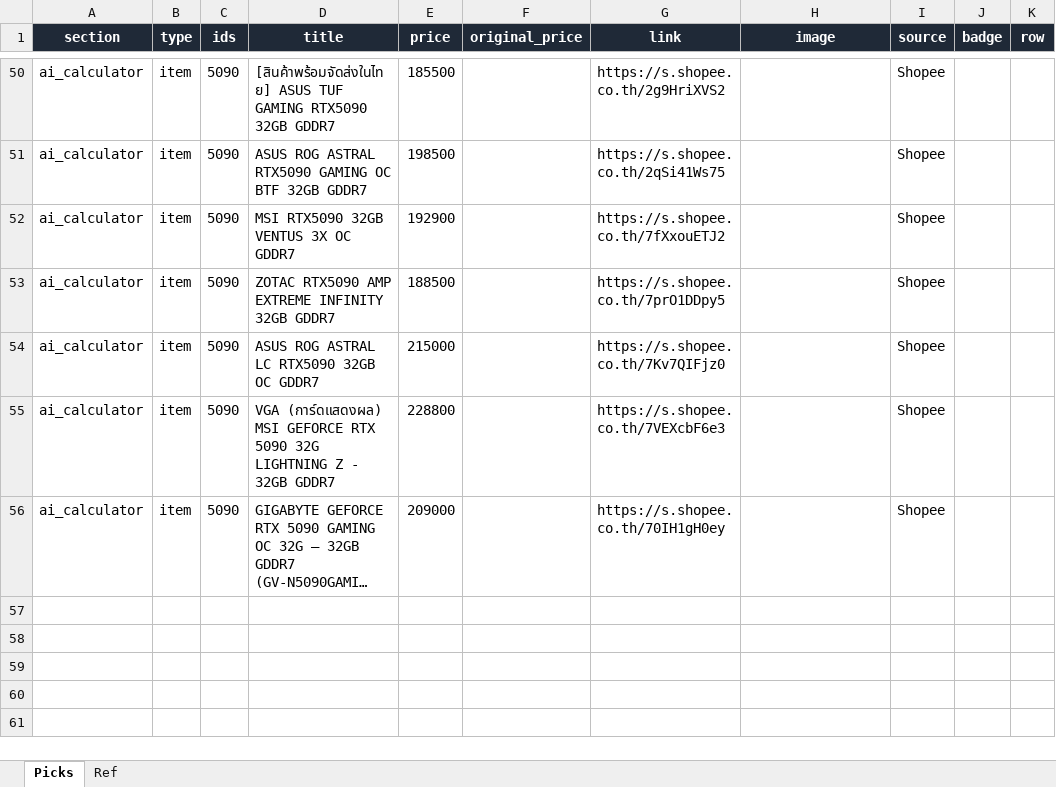
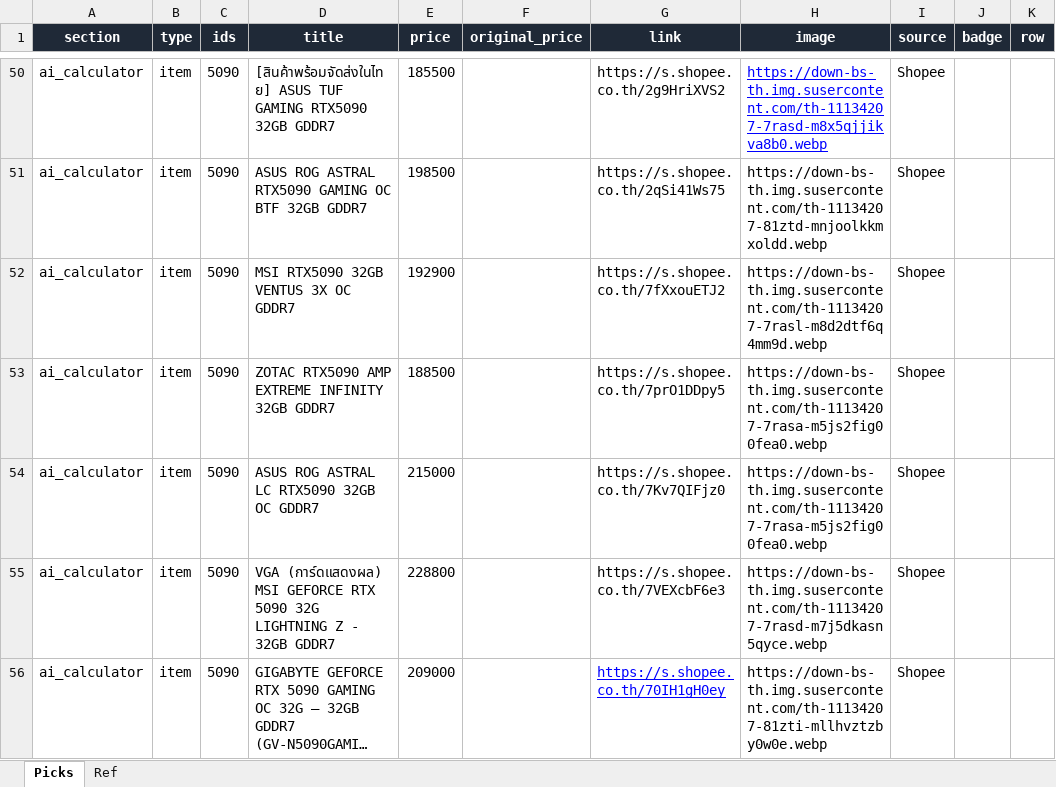
Before and after one commit to tongarclub/compair-website, an Excel workbook: data/affiliate/picks.xlsx, sheet Picks, drawn as a sheet; only a part is shown, gaps mark what is left out; long unchanged cells end in …; values as stored, in another font and other column widths than the file's, no borders; the diff covers the shown part only; the diff names each change by its address in the sheet, - before the commit and + after, or states it on an @@ line.

Commit message:
update image pick

```diff
--- a/data/affiliate/picks.xlsx (sheet Picks)
+++ b/data/affiliate/picks.xlsx (sheet Picks)
-H50 (image): (empty)
+H50 (image): https://down-bs-th.img.susercontent.com/th-11134207-7rasd-m8x5qjjikva8b0.webp
-H51 (image): (empty)
+H51 (image): https://down-bs-th.img.susercontent.com/th-11134207-81ztd-mnjoolkkmxoldd.webp
-H52 (image): (empty)
+H52 (image): https://down-bs-th.img.susercontent.com/th-11134207-7rasl-m8d2dtf6q4mm9d.webp
-H53:H54 (image): (empty)
+H53:H54 (image): https://down-bs-th.img.susercontent.com/th-11134207-7rasa-m5js2fig00fea0.webp
-H55 (image): (empty)
+H55 (image): https://down-bs-th.img.susercontent.com/th-11134207-7rasd-m7j5dkasn5qyce.webp
@@ G56 underline: off → on, text colour: black → #0000FF @@
-H56 (image): (empty)
+H56 (image): https://down-bs-th.img.susercontent.com/th-11134207-81zti-mllhvztzby0w0e.webp
```
Also changed, not shown: 27 edited cells and cell formats elsewhere in this sheet, 3 other files.
